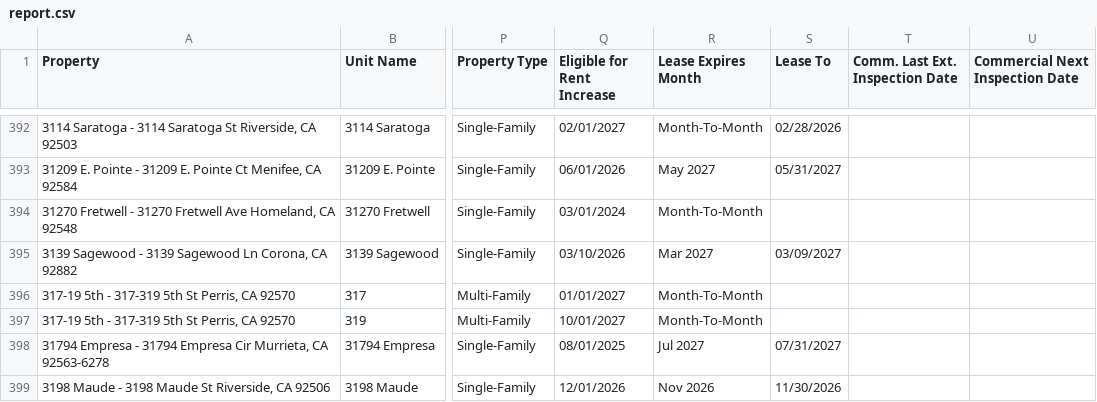
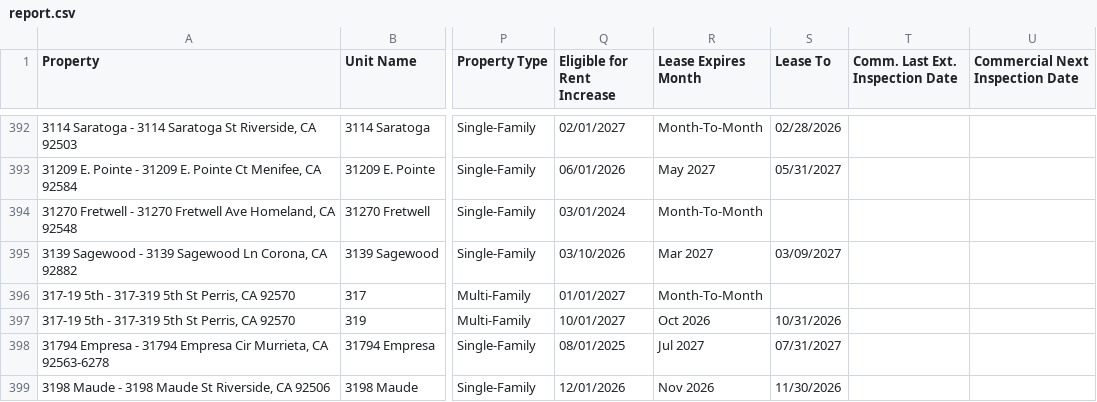
Before and after one commit to ryconn-pm/inspection-portal, a CSV file: data/report.csv, drawn as a sheet; only a part is shown, gaps mark what is left out; the diff names each change by its address in the sheet, - before the commit and + after, or states it on an @@ line.

Commit message:
Auto-update inspection report

```diff
--- a/data/report.csv
+++ b/data/report.csv
-R397 (Lease Expires Month): Month-To-Month
+R397 (Lease Expires Month): Oct 2026
-S397 (Lease To): (empty)
+S397 (Lease To): 10/31/2026
```
